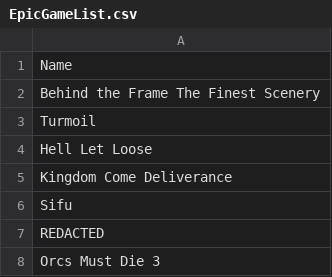
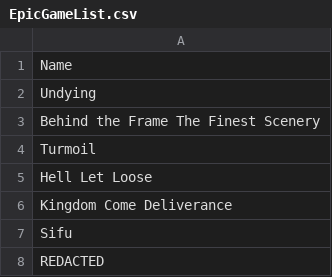
Before and after one commit to jullebarge/Playnite_EgsFreeGamesChecker, a CSV file: csv/EpicGameList.csv, drawn as a sheet; only a part is shown; the shorter side is filled out with more unchanged rows.

Commit message:
Ajout de 1 nouveau(x) jeu(x):

```diff
--- a/csv/EpicGameList.csv
+++ b/csv/EpicGameList.csv
@@ -1,2 +1,3 @@
 Name
+Undying
 Behind the Frame The Finest Scenery
```
